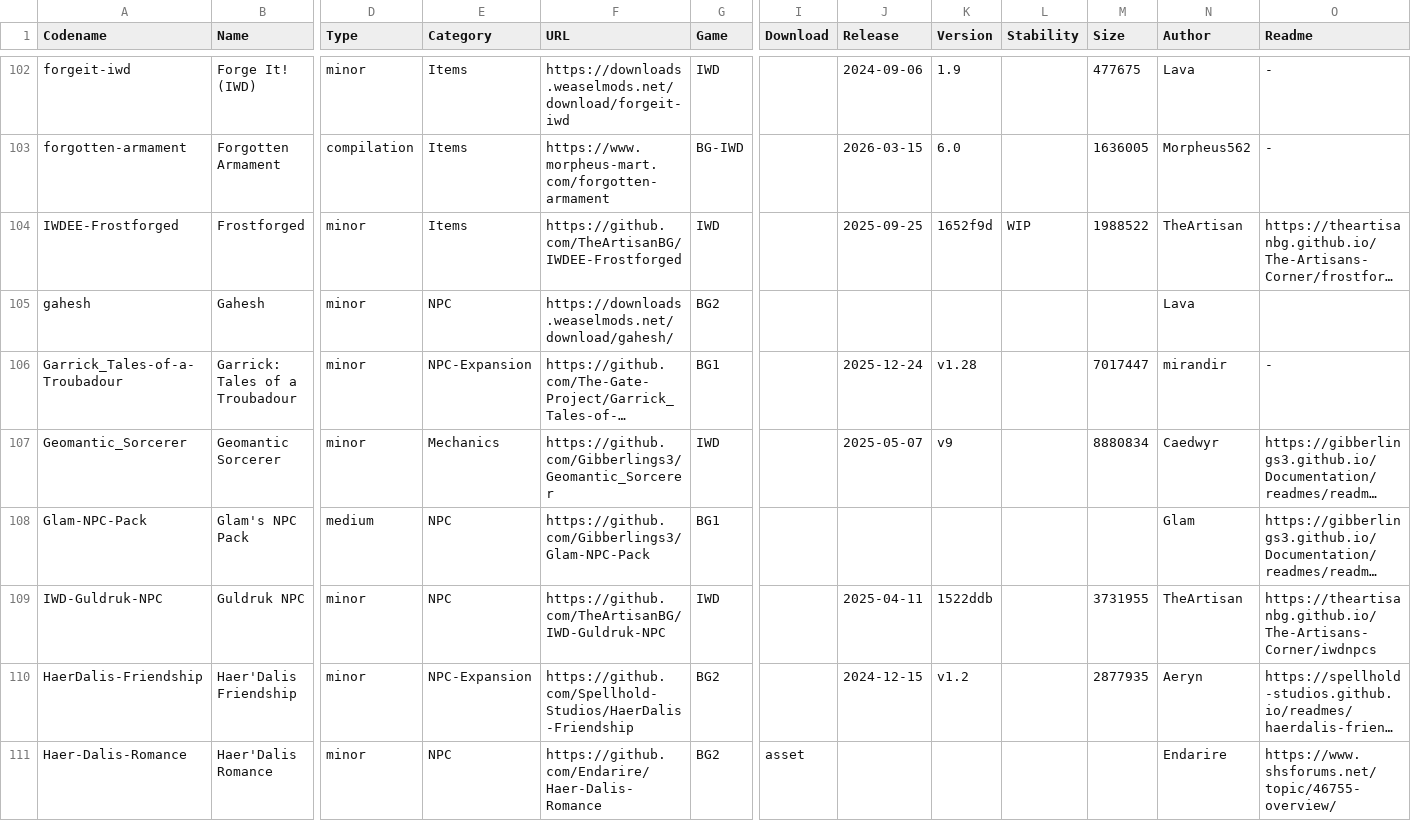
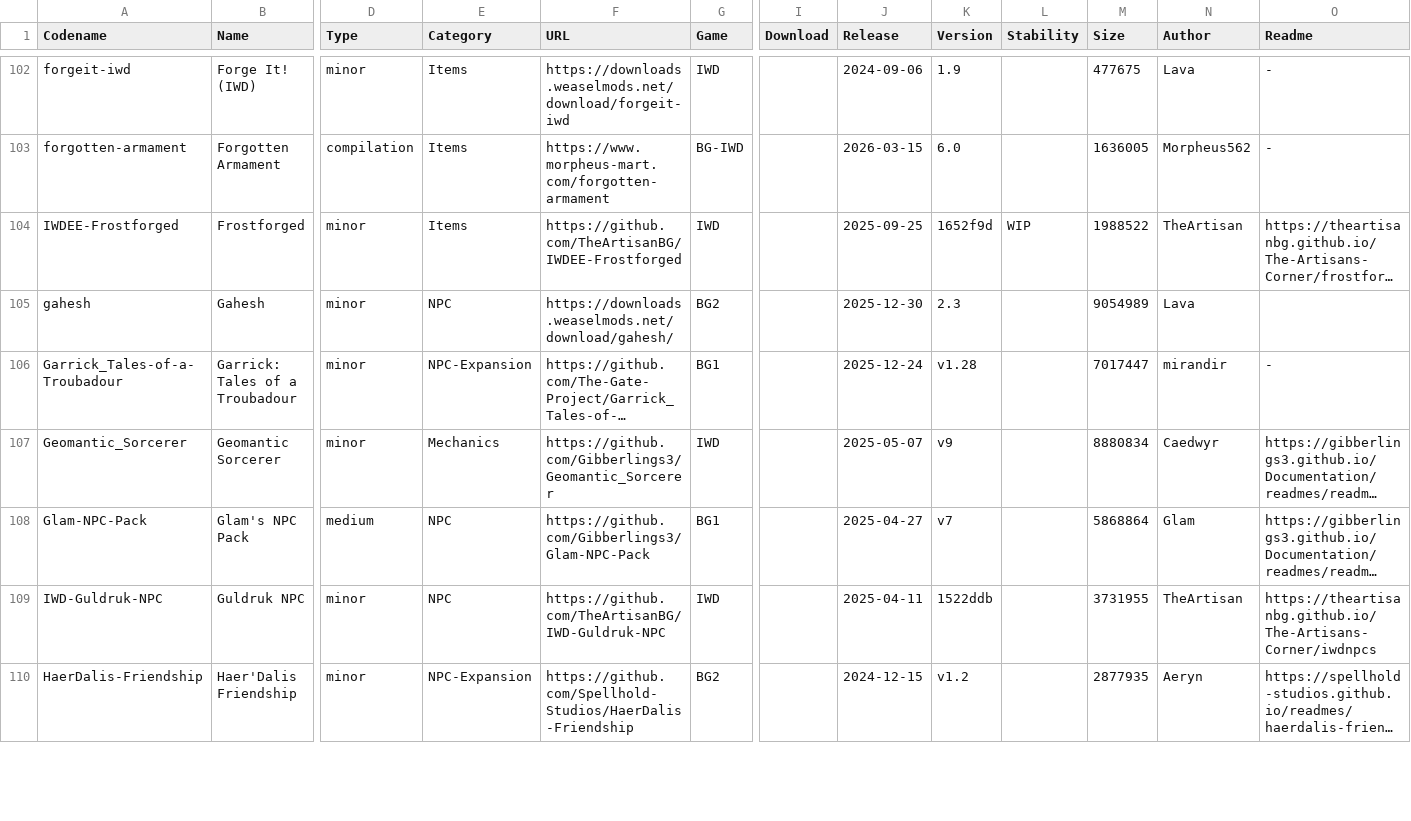
Before and after one commit to panshaigan/InfinityExpress, a CSV file: src/data/mods.csv, drawn as a sheet; only a part is shown, gaps mark what is left out; long unchanged cells end in …; removed rows and columns are numbered as before the commit, all else as after; rows hold the shown columns only; the diff covers the shown part only; the diff names each change by its address in the sheet, - before the commit and + after, or states it on an @@ line.

```diff
--- a/src/data/mods.csv
+++ b/src/data/mods.csv
-J105 (Release): (empty)
+J105 (Release): 2025-12-30
-K105 (Version): (empty)
+K105 (Version): 2.3
-M105 (Size): (empty)
+M105 (Size): 9054989
-J108 (Release): (empty)
+J108 (Release): 2025-04-27
-K108 (Version): (empty)
+K108 (Version): v7
-M108 (Size): (empty)
+M108 (Size): 5868864
-row 111: Haer-Dalis-Romance | Haer'Dalis Romance | minor | NPC | https://github.com/Endarire/Haer-Dalis-Romance | BG2 | asset |  |  |  |  | Endarire | https://www.shsforums.net/topic/46755-overview/
```
Also changed, not shown: 4 added rows, 1 removed row and 107 edited cells elsewhere in this file, 1 other file.
